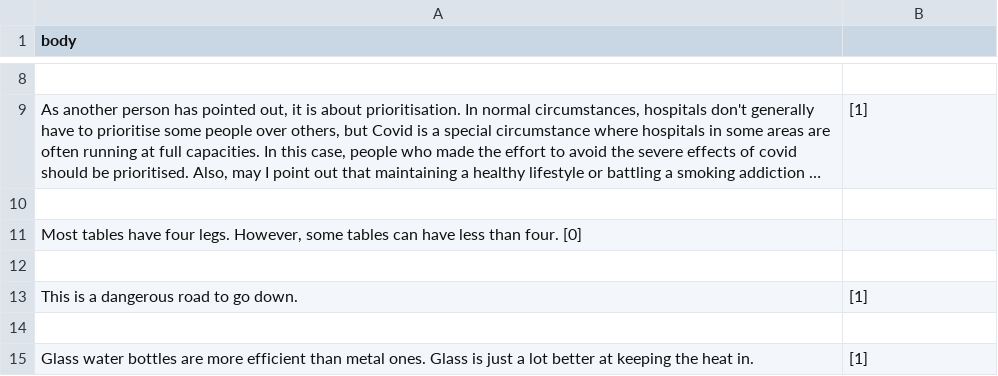
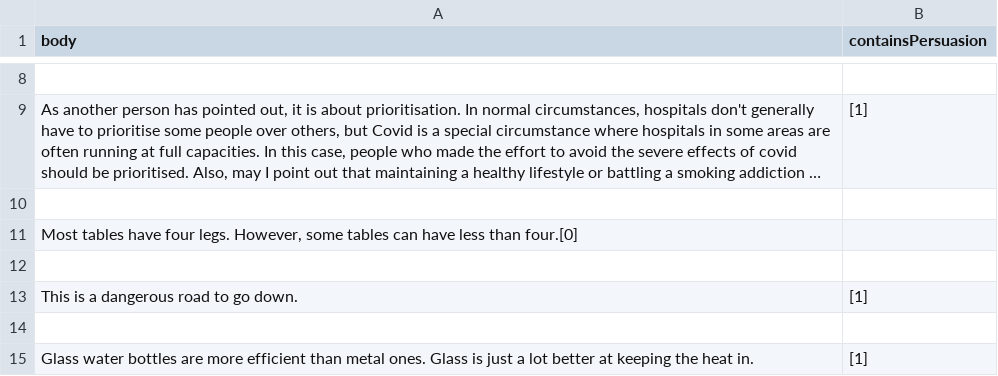
Before and after one commit to Erickkbentz/JuniorDesignML, a CSV file: Models/PersuasionDetector/testSet2.csv, drawn as a sheet; only a part is shown, gaps mark what is left out; long unchanged cells end in …; the diff names each change by its address in the sheet, - before the commit and + after, or states it on an @@ line.

```diff
--- a/Models/PersuasionDetector/testSet2.csv
+++ b/Models/PersuasionDetector/testSet2.csv
-B1: (empty)
+B1: containsPersuasion
-A11 (body): …less than four. [0]
+A11 (body): …less than four.[0]
```
Also changed, not shown: 5 other files.
